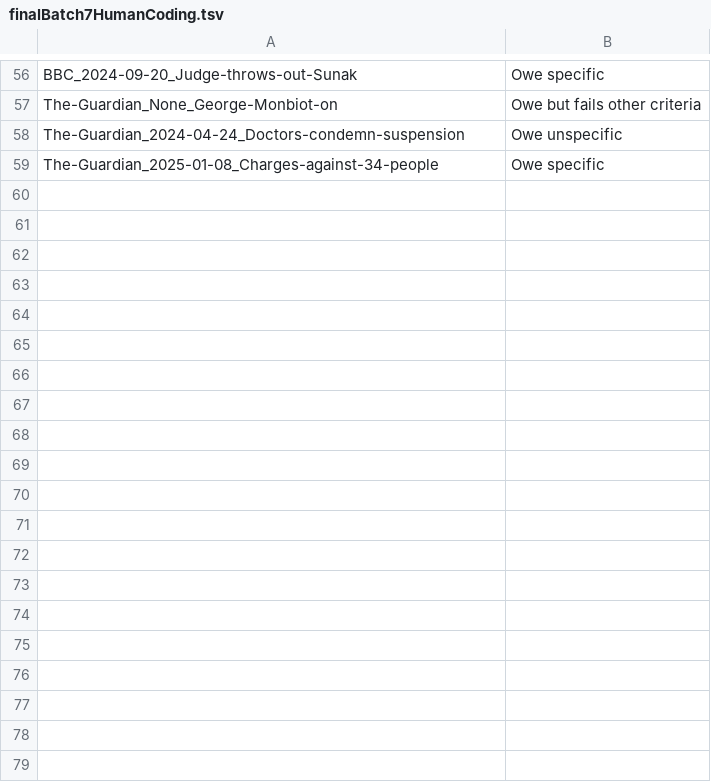
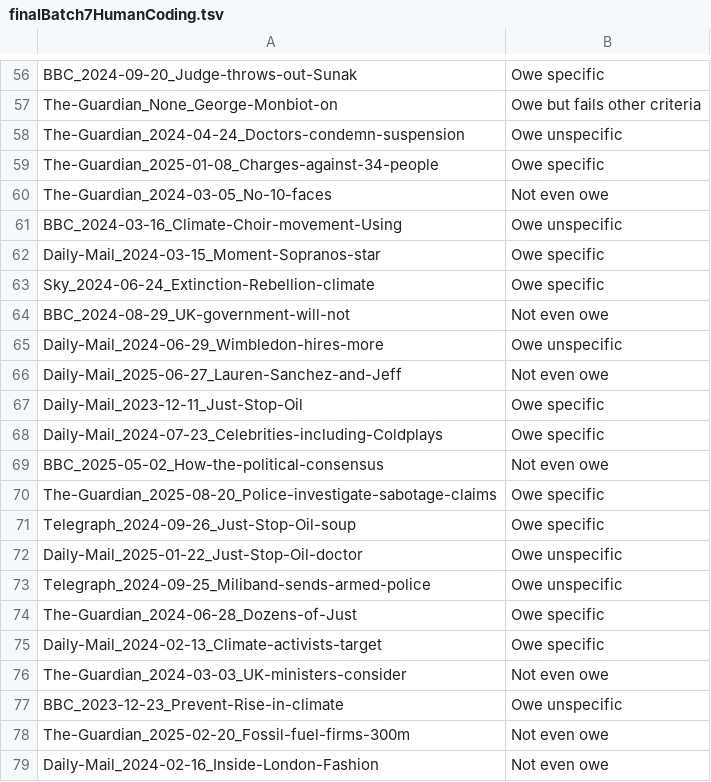
Before and after one commit to amorphia78/llmproc, a TSV file: src/finalBatch7HumanCoding.tsv, drawn as a sheet; only a part is shown, gaps mark what is left out; the diff covers the shown part only; the diff names each change by its address in the sheet, - before the commit and + after, or states it on an @@ line.

```diff
--- a/src/finalBatch7HumanCoding.tsv
+++ b/src/finalBatch7HumanCoding.tsv
+row 60: The-Guardian_2024-03-05_No-10-faces | Not even owe
+row 61: BBC_2024-03-16_Climate-Choir-movement-Using | Owe unspecific
+row 62: Daily-Mail_2024-03-15_Moment-Sopranos-star | Owe specific
+row 63: Sky_2024-06-24_Extinction-Rebellion-climate | Owe specific
+row 64: BBC_2024-08-29_UK-government-will-not | Not even owe
+row 65: Daily-Mail_2024-06-29_Wimbledon-hires-more | Owe unspecific
+row 66: Daily-Mail_2025-06-27_Lauren-Sanchez-and-Jeff | Not even owe
+row 67: Daily-Mail_2023-12-11_Just-Stop-Oil | Owe specific
+row 68: Daily-Mail_2024-07-23_Celebrities-including-Coldplays | Owe specific
+row 69: BBC_2025-05-02_How-the-political-consensus | Not even owe
+row 70: The-Guardian_2025-08-20_Police-investigate-sabotage-claims | Owe specific
+row 71: Telegraph_2024-09-26_Just-Stop-Oil-soup | Owe specific
+row 72: Daily-Mail_2025-01-22_Just-Stop-Oil-doctor | Owe unspecific
+row 73: Telegraph_2024-09-25_Miliband-sends-armed-police | Owe unspecific
+row 74: The-Guardian_2024-06-28_Dozens-of-Just | Owe specific
+row 75: Daily-Mail_2024-02-13_Climate-activists-target | Owe specific
+row 76: The-Guardian_2024-03-03_UK-ministers-consider | Not even owe
+row 77: BBC_2023-12-23_Prevent-Rise-in-climate | Owe unspecific
+row 78: The-Guardian_2025-02-20_Fossil-fuel-firms-300m | Not even owe
+row 79: Daily-Mail_2024-02-16_Inside-London-Fashion | Not even owe
```
Also changed, not shown: 14 added rows elsewhere in this file, 2 other files.
